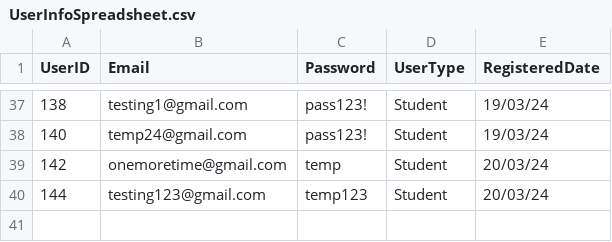
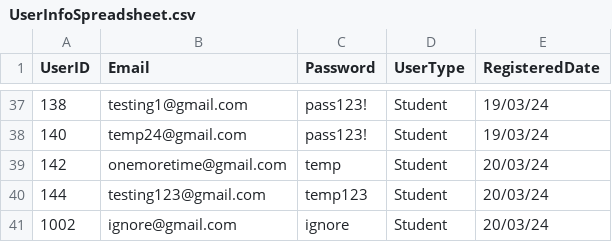
Before and after one commit to atmiyajadvani/EECS3311-finalproject, a CSV file: src/UI/UserInfoSpreadsheet.csv, drawn as a sheet; only a part is shown, gaps mark what is left out; the diff names each change by its address in the sheet, - before the commit and + after, or states it on an @@ line.

```diff
--- a/src/UI/UserInfoSpreadsheet.csv
+++ b/src/UI/UserInfoSpreadsheet.csv
+row 41: 1002 | ignore@gmail.com | ignore | Student | 20/03/24
```
Also changed, not shown: src/UI/TextbookPriorityQueue.csv, src/UI/userSubs.csv, 8 other files.
